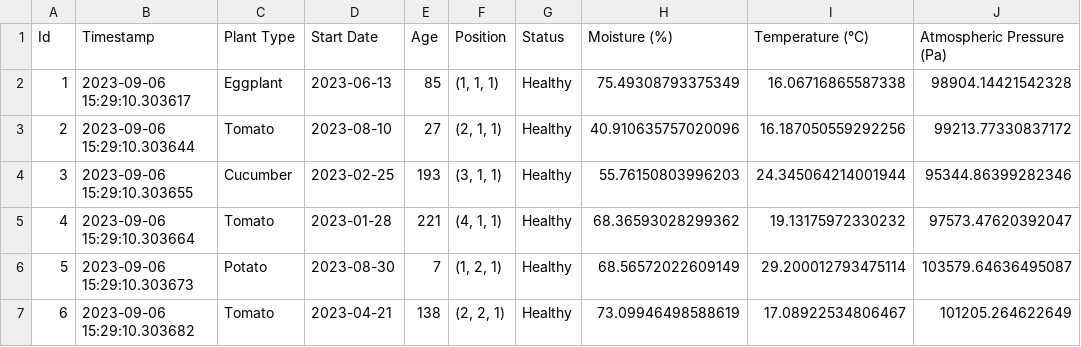
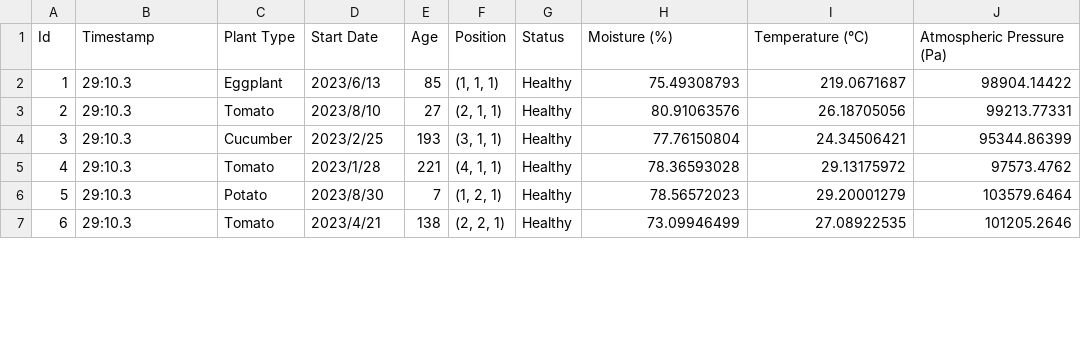
Before and after one commit to mlmstem/new_garden_01, a CSV file: Mock Data/Mock Data ORIGIN.csv, drawn as a sheet; only a part is shown; the diff covers the shown part only.

Commit message:
Origin Data changed

```diff
--- a/Mock Data/Mock Data ORIGIN.csv
+++ b/Mock Data/Mock Data ORIGIN.csv
@@ -1,7 +1,7 @@
 Id,Timestamp,Plant Type,Start Date,Age,Position,Status,Moisture (%),Temperature (°C),Atmospheric Pressure (Pa)
-1,2023-09-06 15:29:10.303617,Eggplant,2023-06-13,85,"(1, 1, 1)",Healthy,75.49308793375349,16.06716865587338,98904.14421542328
-2,2023-09-06 15:29:10.303644,Tomato,2023-08-10,27,"(2, 1, 1)",Healthy,40.910635757020096,16.187050559292256,99213.77330837172
-3,2023-09-06 15:29:10.303655,Cucumber,2023-02-25,193,"(3, 1, 1)",Healthy,55.76150803996203,24.345064214001944,95344.86399282346
-4,2023-09-06 15:29:10.303664,Tomato,2023-01-28,221,"(4, 1, 1)",Healthy,68.36593028299362,19.13175972330232,97573.47620392047
-5,2023-09-06 15:29:10.303673,Potato,2023-08-30,7,"(1, 2, 1)",Healthy,68.56572022609149,29.200012793475114,103579.64636495087
-6,2023-09-06 15:29:10.303682,Tomato,2023-04-21,138,"(2, 2, 1)",Healthy,73.09946498588619,17.08922534806467,101205.264622649
+1,29:10.3,Eggplant,2023/6/13,85,"(1, 1, 1)",Healthy,75.49308793,219.0671687,98904.14422
+2,29:10.3,Tomato,2023/8/10,27,"(2, 1, 1)",Healthy,80.91063576,26.18705056,99213.77331
+3,29:10.3,Cucumber,2023/2/25,193,"(3, 1, 1)",Healthy,77.76150804,24.34506421,95344.86399
+4,29:10.3,Tomato,2023/1/28,221,"(4, 1, 1)",Healthy,78.36593028,29.13175972,97573.4762
+5,29:10.3,Potato,2023/8/30,7,"(1, 2, 1)",Healthy,78.56572023,29.20001279,103579.6464
+6,29:10.3,Tomato,2023/4/21,138,"(2, 2, 1)",Healthy,73.09946499,27.08922535,101205.2646
```
Also changed, not shown: 30 edited cells elsewhere in this file.
